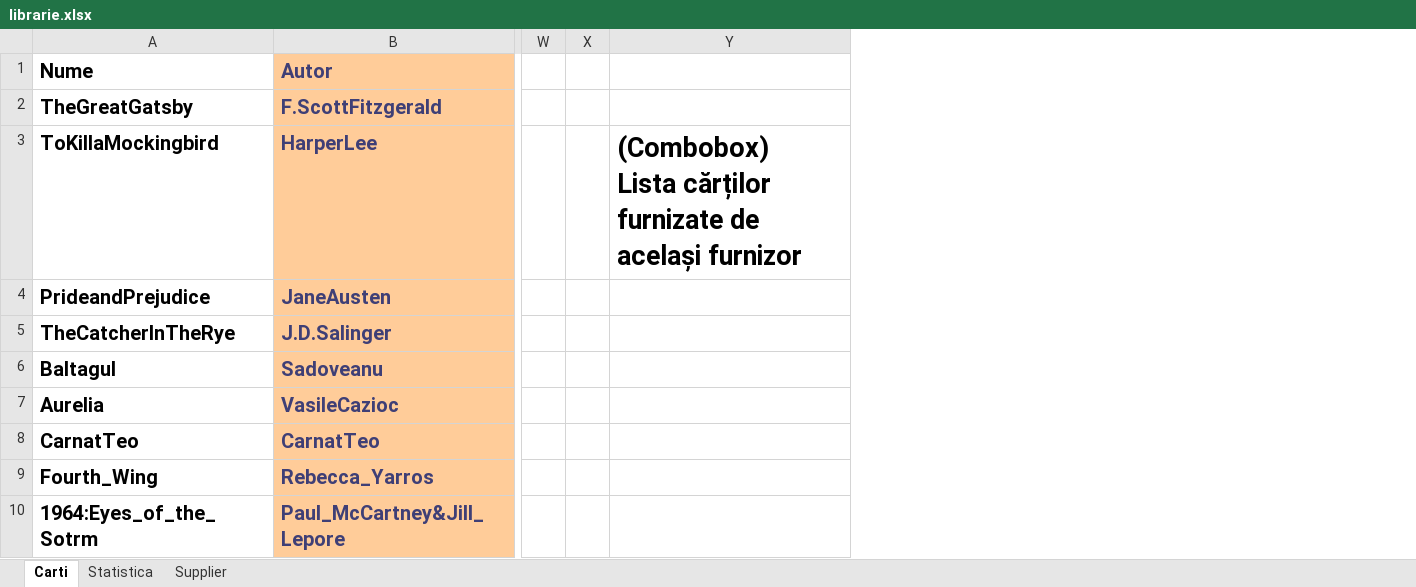
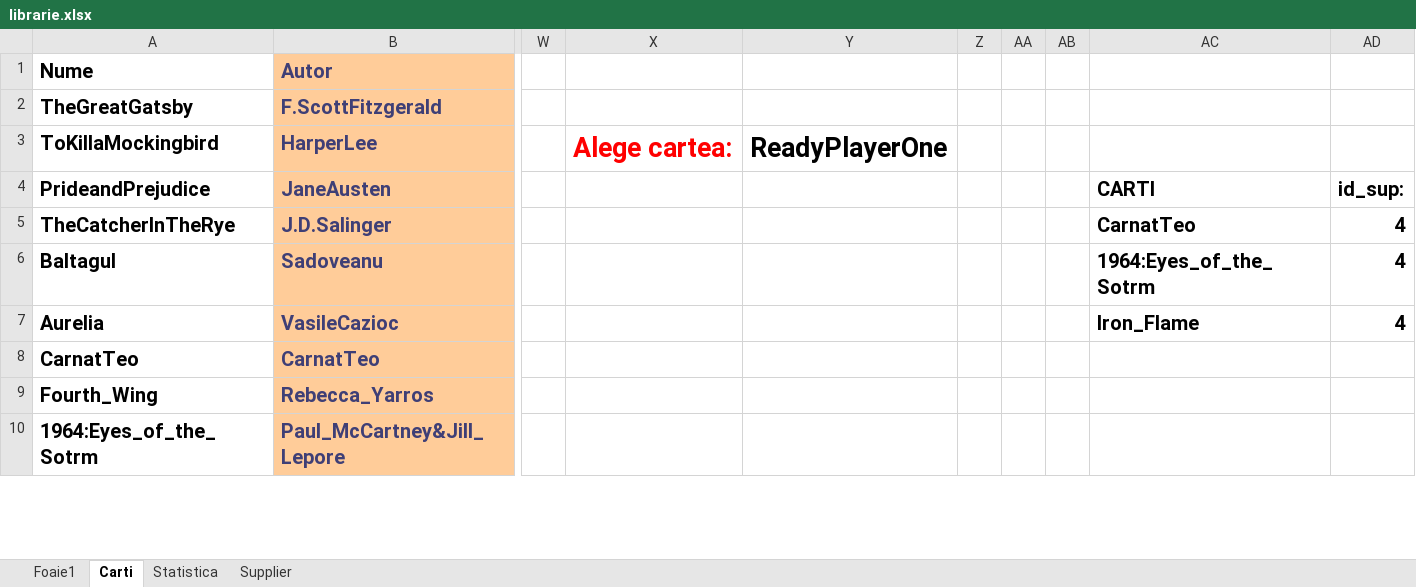
Before and after one commit to dontrusthiscode/CollegePractice, an Excel workbook: Librarie/Excel/librarie.xlsx, sheet Carti, drawn as a sheet; only a part is shown, gaps mark what is left out; values as stored, in another font and other column widths than the file's, no borders; charts and pictures and table styles not drawn; removed rows and columns are numbered as before the commit, all else as after; ↵ is a line break in a cell; the diff names each change by its address in the sheet, - before the commit and + after, or states it on an @@ line.

```diff
--- a/Librarie/Excel/librarie.xlsx (sheet Carti)
+++ b/Librarie/Excel/librarie.xlsx (sheet Carti)
+sheet tab: Foaie1
+column X, row 3: Alege cartea:
+column Y, row 3: ReadyPlayerOne
-column Y, row 3: (Combobox) ↵ Lista cărților furnizate de același furnizor
+column AA, empty
+column AB, empty
+column AC, rows 4-7: CARTI | CarnatTeo | 1964:Eyes_of_the_Sotrm | Iron_Flame
+column AD, rows 4-7: id_sup: | 4 | 4 | 4
```
Also changed, not shown: charts or pictures, 2 other files.
